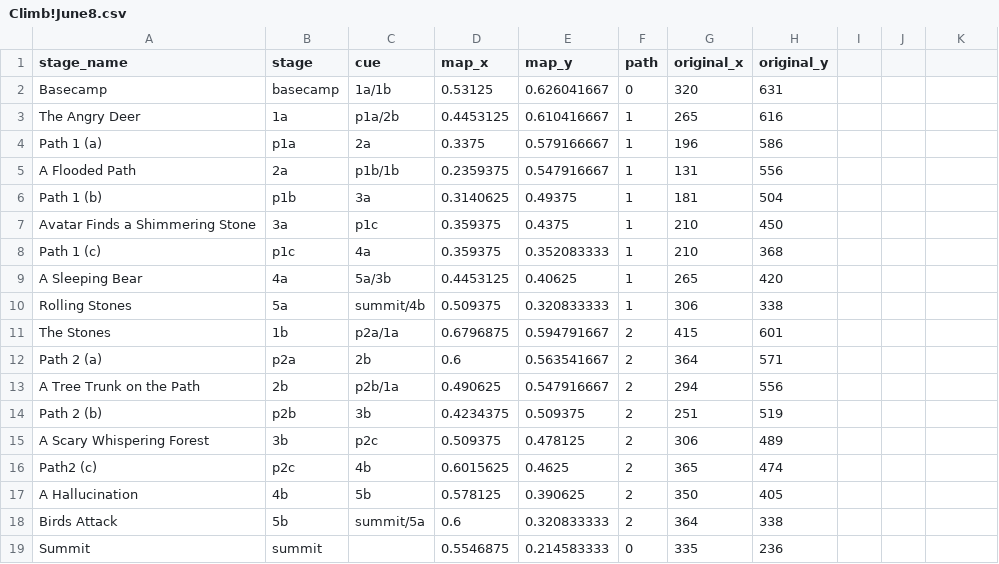
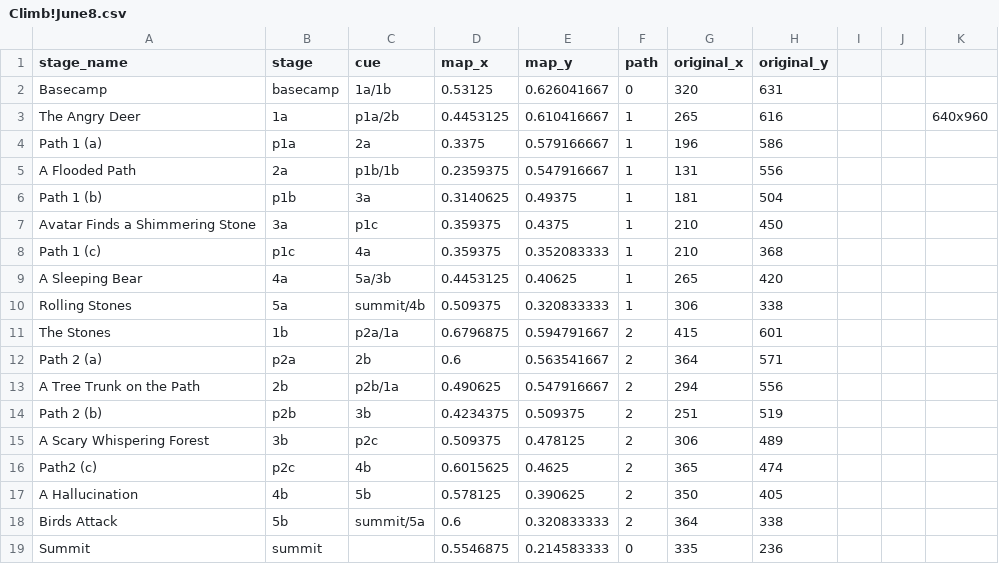
Before and after one commit to cgreenhalgh/muzivisual, a CSV file: app/maps/Climb!June8.csv, drawn as a sheet; the diff names each change by its address in the sheet, - before the commit and + after, or states it on an @@ line.

Commit message:
redis data shared

```diff
--- a/app/maps/Climb!June8.csv
+++ b/app/maps/Climb!June8.csv
-K3: (empty)
+K3: 640x960
```
Also changed, not shown: 5 other files.
